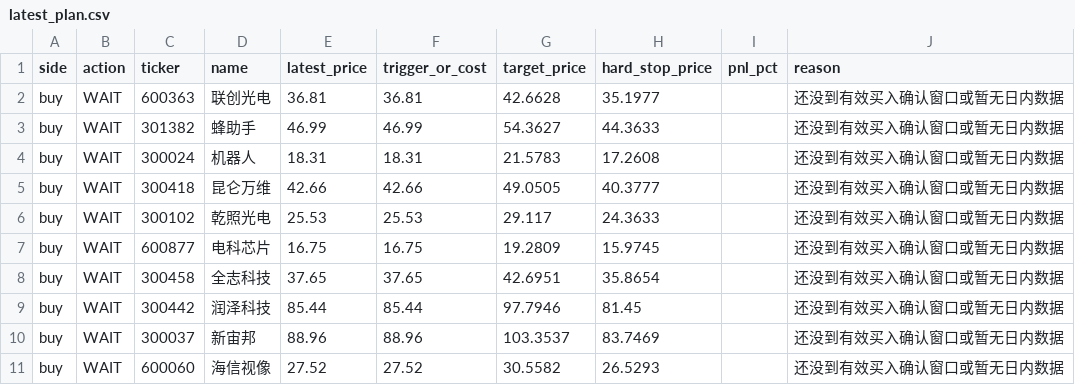
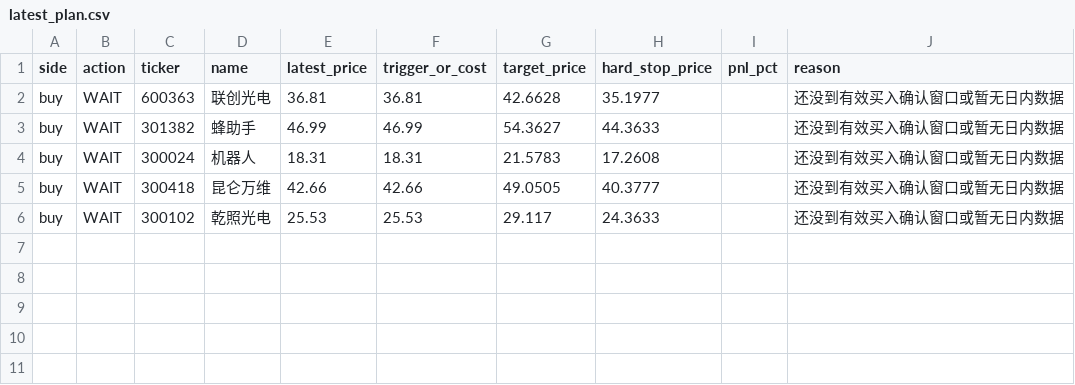
Before and after one commit to Sulfoxide319/Stocks, a CSV file: output/trading_assistant/latest_plan.csv, drawn as a sheet.

Commit message:
Release v0.4.53 trading assistant updates

```diff
--- a/output/trading_assistant/latest_plan.csv
+++ b/output/trading_assistant/latest_plan.csv
@@ -6,6 +6 @@ buy,WAIT,300418,昆仑万维,42.66,42.66,49.0505,40.3777,,还没到有效买入
 buy,WAIT,300102,乾照光电,25.53,25.53,29.117,24.3633,,还没到有效买入确认窗口或暂无日内数据
-buy,WAIT,600877,电科芯片,16.75,16.75,19.2809,15.9745,,还没到有效买入确认窗口或暂无日内数据
-buy,WAIT,300458,全志科技,37.65,37.65,42.6951,35.8654,,还没到有效买入确认窗口或暂无日内数据
-buy,WAIT,300442,润泽科技,85.44,85.44,97.7946,81.45,,还没到有效买入确认窗口或暂无日内数据
-buy,WAIT,300037,新宙邦,88.96,88.96,103.3537,83.7469,,还没到有效买入确认窗口或暂无日内数据
-buy,WAIT,600060,海信视像,27.52,27.52,30.5582,26.5293,,还没到有效买入确认窗口或暂无日内数据
```
Also changed, not shown: 33 other files.
